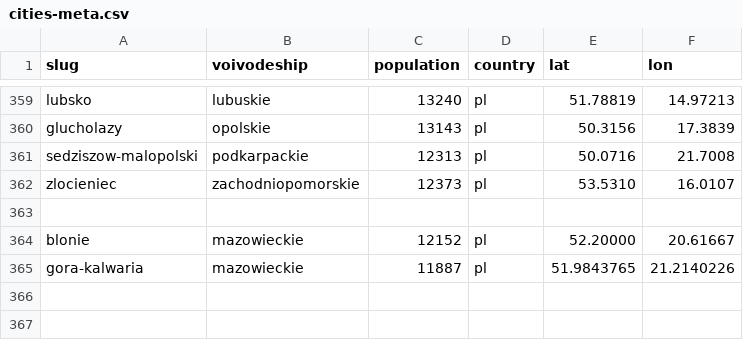
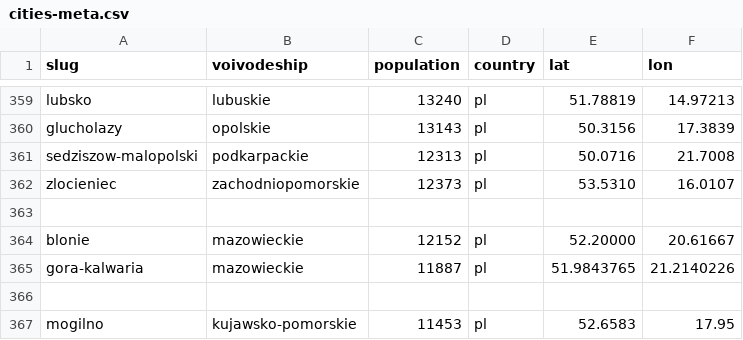
Before and after one commit to patrykorwat/radoskop, a CSV file: data/cities-meta.csv, drawn as a sheet; only a part is shown, gaps mark what is left out; the diff names each change by its address in the sheet, - before the commit and + after, or states it on an @@ line.

Commit message:
Add Mogilno to cities meta + teryt map

```diff
--- a/data/cities-meta.csv
+++ b/data/cities-meta.csv
+row 366: (empty)
+row 367: mogilno | kujawsko-pomorskie | 11453 | pl | 52.6583 | 17.95
```
Also changed, not shown: docs/units/city_teryt_map.csv.
